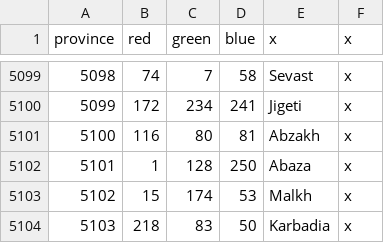
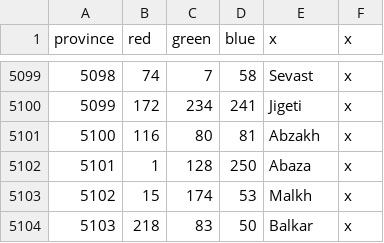
Before and after one commit to AlexTitan747/1.32-new-patch, a CSV file: map/definition.csv, drawn as a sheet; only a part is shown, gaps mark what is left out.

```diff
--- a/map/definition.csv
+++ b/map/definition.csv
@@ -5103,2 +5103,2 @@ province;red;green;blue;x;x
 5102;15;174;53;Malkh;x
-5103;218;83;50;Karbadia;x
+5103;218;83;50;Balkar;x
```
Also changed, not shown: 7 other files.
